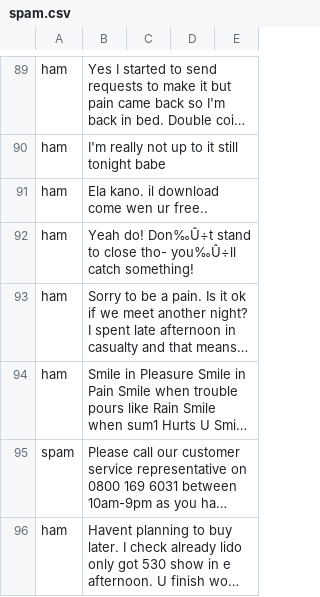
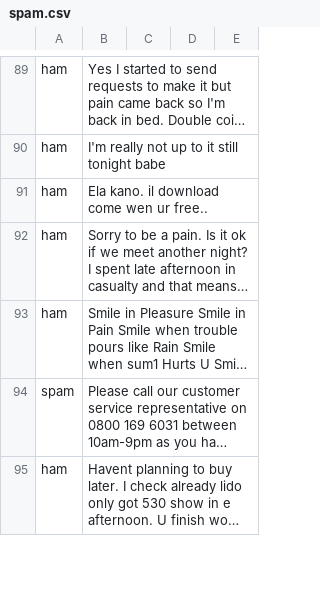
Before and after one commit to anshika21gulati/Spam-or-Ham, a CSV file: spam.csv, drawn as a sheet; only a part is shown, gaps mark what is left out; long unchanged cells end in …; the diff names each change by its address in the sheet, - before the commit and + after, or states it on an @@ line.

Commit message:
Update spam.csv

```diff
--- a/spam.csv
+++ b/spam.csv
-row 92: ham | Yeah do! Don‰Û÷t stand to close tho- you‰Û÷ll catch something!
```
